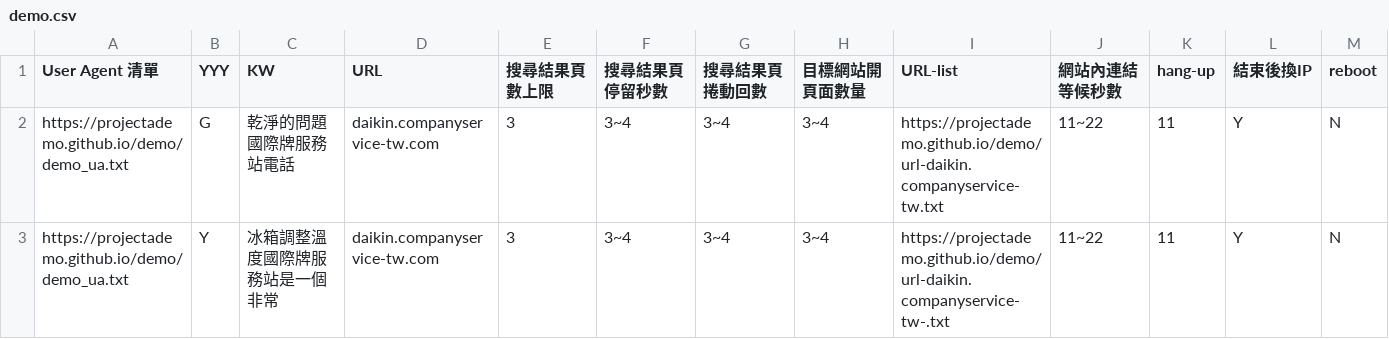
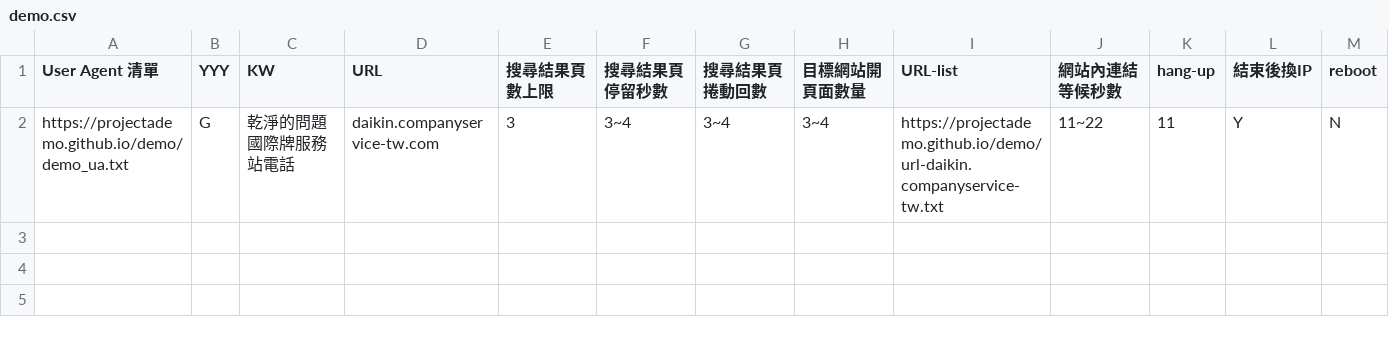
Before and after one commit to projectAdemo/demo, a CSV file: demo.csv, drawn as a sheet.

Commit message:
Update demo.csv

```diff
--- a/demo.csv
+++ b/demo.csv
@@ -2,2 +2 @@
 https://projectademo.github.io/demo/demo_ua.txt,G,乾淨的問題國際牌服務站電話,daikin.companyservice-tw.com,3,3~4,3~4,3~4,https://projectademo.github.io/demo/url-daikin.companyservice-tw.txt,11~22,11,Y,N
-https://projectademo.github.io/demo/demo_ua.txt,Y,冰箱調整溫度國際牌服務站是一個非常,daikin.companyservice-tw.com,3,3~4,3~4,3~4,https://projectademo.github.io/demo/url-daikin.companyservice-tw-.txt,11~22,11,Y,N
```
